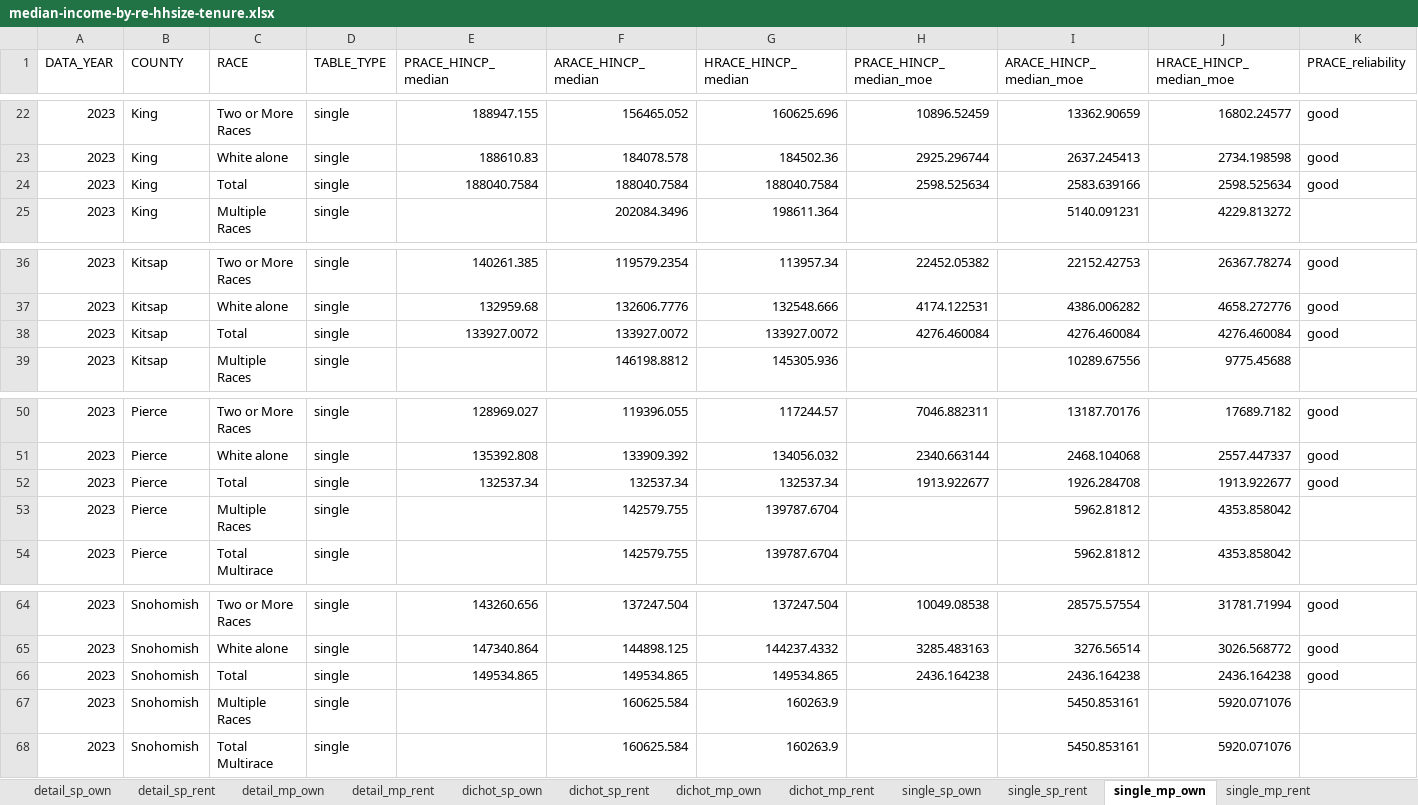
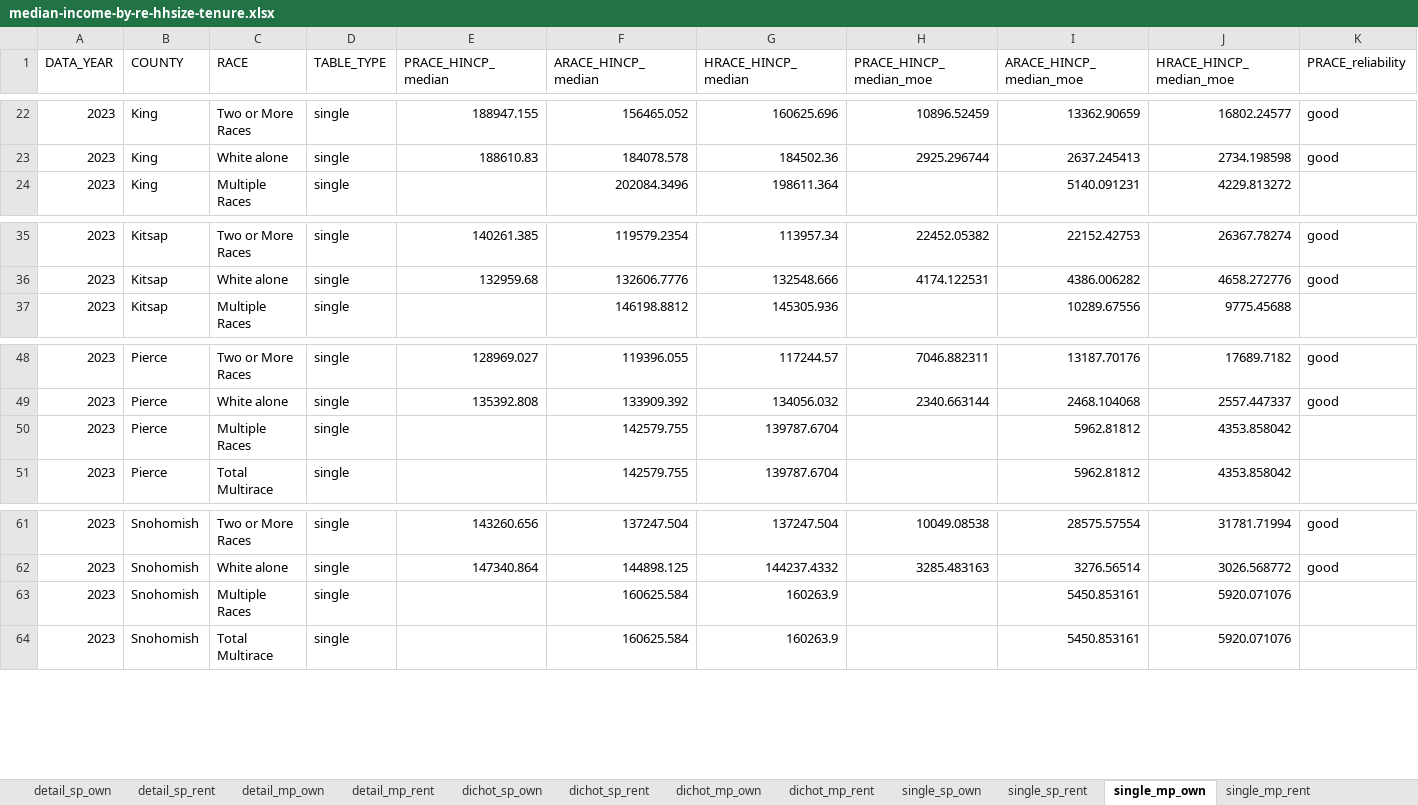
Before and after one commit to psrc/exploration-race-ethnicity, an Excel workbook: median-income-hhsize-tenure/data/median-income-by-re-hhsize-tenure.xlsx, sheet single_mp_own, drawn as a sheet; only a part is shown, gaps mark what is left out; values as stored, in another font and other column widths than the file's, no borders; rows hold the shown columns only; the diff names each change by its address in the sheet, - before the commit and + after, or states it on an @@ line.

```diff
--- a/median-income-hhsize-tenure/data/median-income-by-re-hhsize-tenure.xlsx (sheet single_mp_own)
+++ b/median-income-hhsize-tenure/data/median-income-by-re-hhsize-tenure.xlsx (sheet single_mp_own)
-row 24: 2023 | King | Total | single | 188040.7584 | 188040.7584 | 188040.7584 | 2598.525634 | 2583.639166 | 2598.525634 | good
-row 38: 2023 | Kitsap | Total | single | 133927.0072 | 133927.0072 | 133927.0072 | 4276.460084 | 4276.460084 | 4276.460084 | good
-row 52: 2023 | Pierce | Total | single | 132537.34 | 132537.34 | 132537.34 | 1913.922677 | 1926.284708 | 1913.922677 | good
-row 66: 2023 | Snohomish | Total | single | 149534.865 | 149534.865 | 149534.865 | 2436.164238 | 2436.164238 | 2436.164238 | good
```
Also changed, not shown: sheet detail_sp_own, sheet dichot_sp_own, sheet single_sp_own, sheet dichot_mp_own, sheet detail_mp_own, median-income-hhsize-tenure/data/differences.xlsx, ownership-rate-hhsize/data/ownership_rate-by-re-hhsize.xlsx, 25 other files.
